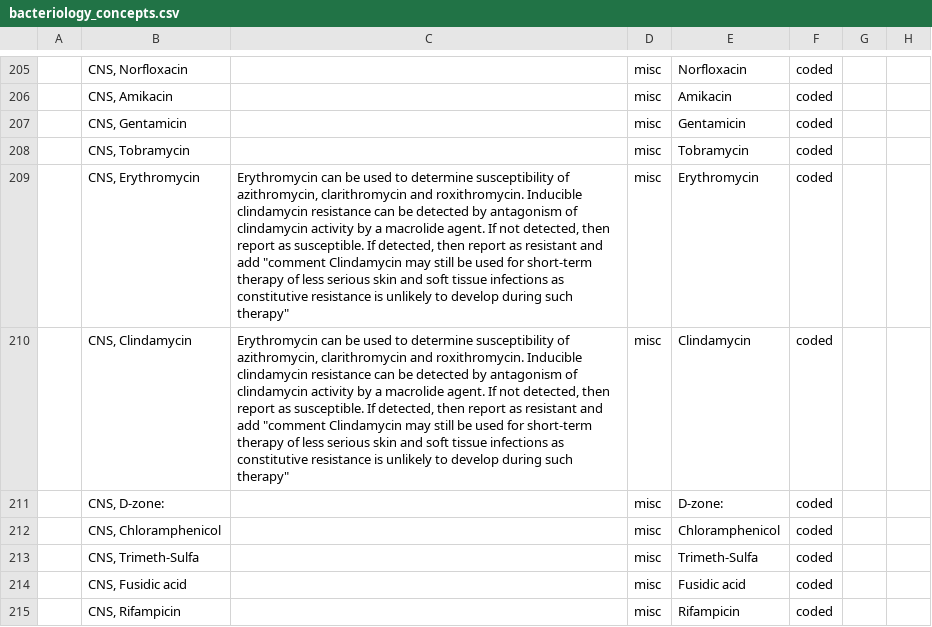
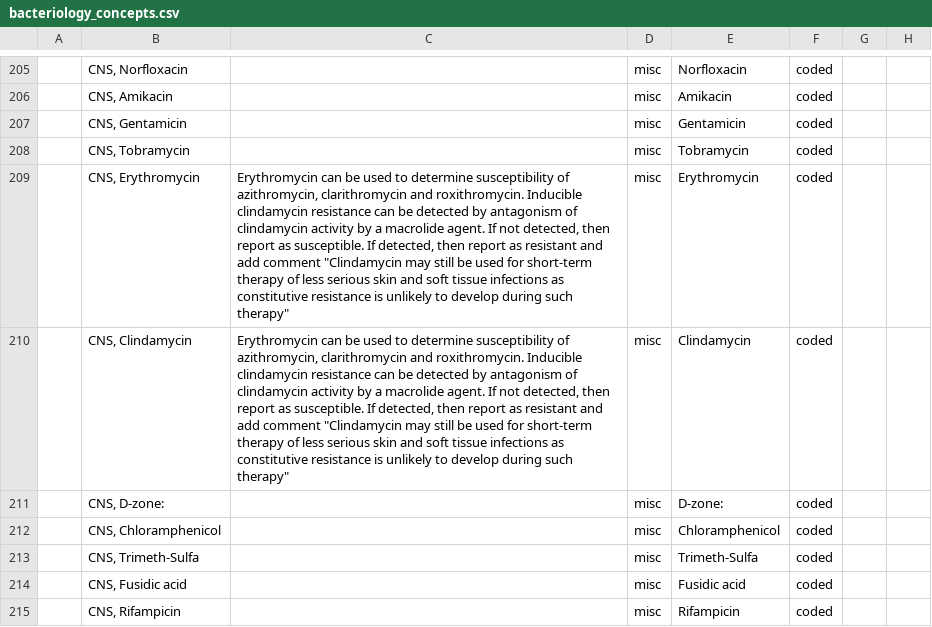
Before and after one commit to trodriguezmsf/amman-config, a CSV file: openmrs/ammancsv/release3.4/Microbiology/bacteriology_concepts.csv, drawn as a sheet; only a part is shown, gaps mark what is left out; the diff names each change by its address in the sheet, - before the commit and + after, or states it on an @@ line.

```diff
--- a/openmrs/ammancsv/release3.4/Microbiology/bacteriology_concepts.csv
+++ b/openmrs/ammancsv/release3.4/Microbiology/bacteriology_concepts.csv
-C209:C210: …and add "comment Clindamycin may still…
+C209:C210: …and add comment "Clindamycin may still…
```
Also changed, not shown: 1 other file.
